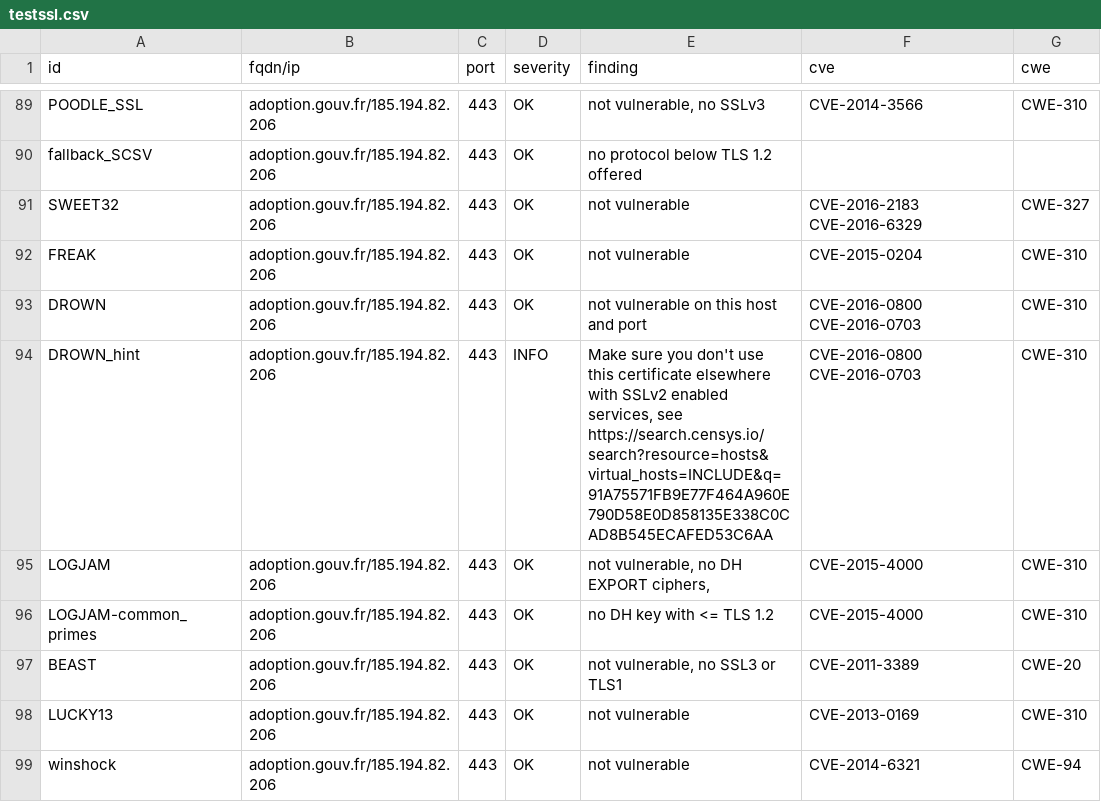
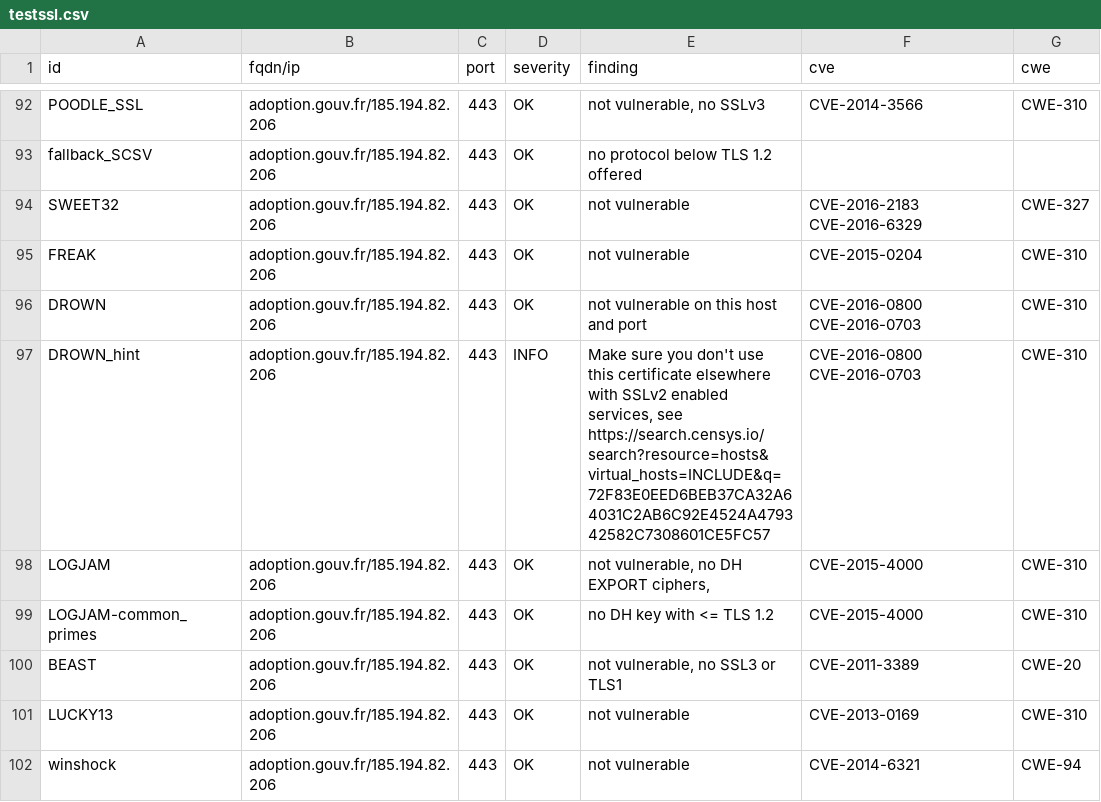
Before and after one commit to GKO-org/dashlordPrd7, a CSV file: results/aHR0cHM6Ly9hZG9wdGlvbi5nb3V2LmZy/testssl.csv, drawn as a sheet; only a part is shown, gaps mark what is left out; the diff covers the shown part only.

Commit message:
update: https://adoption.gouv.fr

```diff
--- a/results/aHR0cHM6Ly9hZG9wdGlvbi5nb3V2LmZy/testssl.csv
+++ b/results/aHR0cHM6Ly9hZG9wdGlvbi5nb3V2LmZy/testssl.csv
@@ -93,3 +96,3 @@
 "DROWN","adoption.gouv.fr/185.194.82.206","443","OK","not vulnerable on this host and port","CVE-2016-0800 CVE-2016-0703","CWE-310"
-"DROWN_hint","adoption.gouv.fr/185.194.82.206","443","INFO","Make sure you don't use this certificate elsewhere with SSLv2 enabled services, see https://search.censys.io/search?resource=hosts&virtual_hosts=INCLUDE&q=91A75571FB9E77F464A960E790D58E0D858135E338C0CAD8B545ECAFED53C6AA","CVE-2016-0800 CVE-2016-0703","CWE-310"
+"DROWN_hint","adoption.gouv.fr/185.194.82.206","443","INFO","Make sure you don't use this certificate elsewhere with SSLv2 enabled services, see https://search.censys.io/search?resource=hosts&virtual_hosts=INCLUDE&q=72F83E0EED6BEB37CA32A64031C2AB6C92E4524A479342582C7308601CE5FC57","CVE-2016-0800 CVE-2016-0703","CWE-310"
 "LOGJAM","adoption.gouv.fr/185.194.82.206","443","OK","not vulnerable, no DH EXPORT ciphers,","CVE-2015-4000","CWE-310"
```
Also changed, not shown: 3 added rows and 10 edited cells elsewhere in this file, 8 other files.
